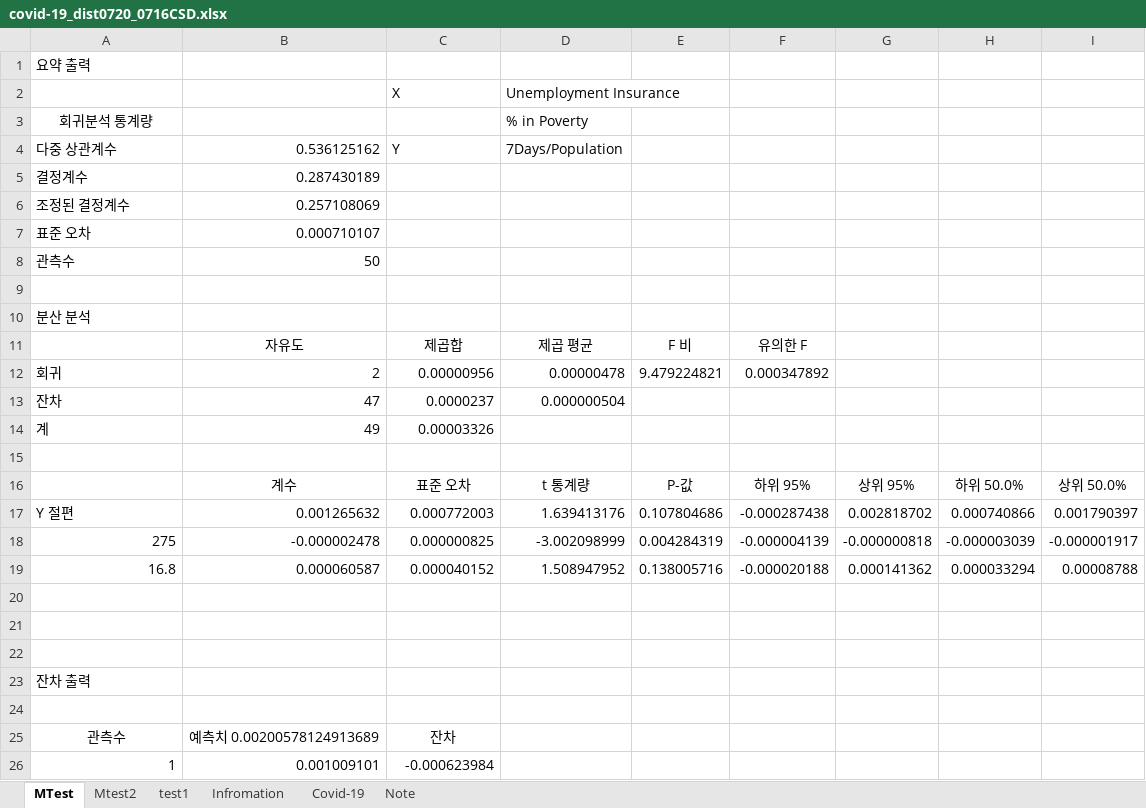
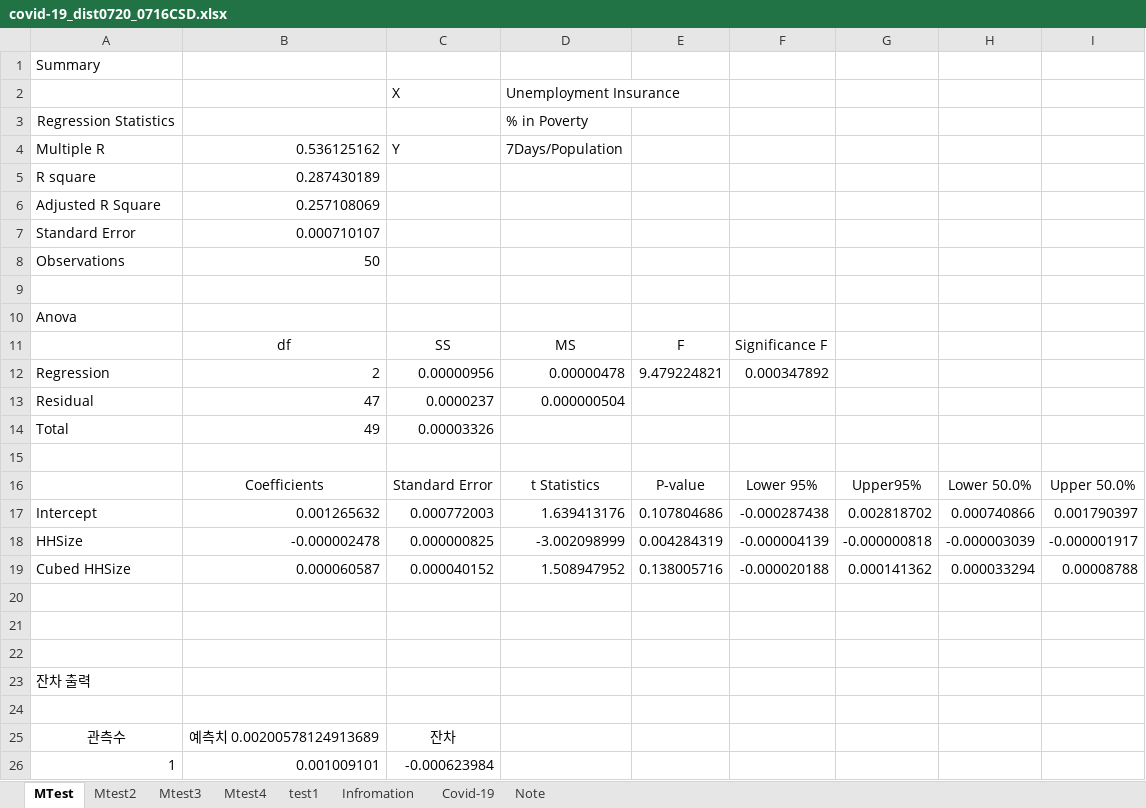
Before and after one commit to MadhuAtBerkeley/Lab-3, an Excel workbook: covid-19_dist0720_0716CSD.xlsx, sheet MTest, drawn as a sheet; only a part is shown; values as stored, in another font and other column widths than the file's, no borders; charts and pictures not drawn; removed rows and columns are numbered as before the commit, all else as after; the diff names each change by its address in the sheet, - before the commit and + after, or states it on an @@ line.

```diff
--- a/covid-19_dist0720_0716CSD.xlsx (sheet MTest)
+++ b/covid-19_dist0720_0716CSD.xlsx (sheet MTest)
+sheet tab: Mtest3
+sheet tab: Mtest4
-A1: 요약 출력
+A1: Summary
-A3: 회귀분석 통계량
+A3: Regression Statistics
-A4: 다중 상관계수
+A4: Multiple R
-A5: 결정계수
+A5: R square
-A6: 조정된 결정계수
+A6: Adjusted R Square
-A7: 표준 오차
+A7: Standard Error
-A8: 관측수
+A8: Observations
-A10: 분산 분석
+A10: Anova
-row 11:  | 자유도 | 제곱합 | 제곱 평균 | F 비 | 유의한 F
+row 11:  | df | SS | MS | F | Significance F
-A12: 회귀
+A12: Regression
-A13: 잔차
+A13: Residual
-A14: 계
+A14: Total
-row 16:  | 계수 | 표준 오차 | t 통계량 | P-값 | 하위 95% | 상위 95% | 하위 50.0% | 상위 50.0%
+row 16:  | Coefficients | Standard Error | t Statistics | P-value | Lower 95% | Upper95% | Lower 50.0% | Upper 50.0%
-A17: Y 절편
+A17: Intercept
-A18: 275
+A18: HHSize
-A19: 16.8
+A19: Cubed HHSize
```
Also changed, not shown: sheet test1, sheet Mtest2, formulas that keep their value, charts or pictures, 1 other file.
